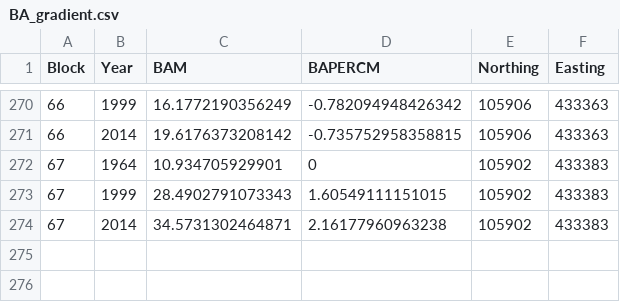
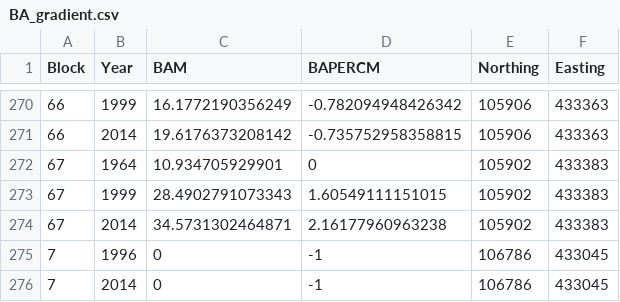
Before and after one commit to phil-martin-research/Denny_collapse, a CSV file: Data/BA_gradient.csv, drawn as a sheet; only a part is shown, gaps mark what is left out; the diff names each change by its address in the sheet, - before the commit and + after, or states it on an @@ line.

Commit message:
edited plots to include data for plot that has totally collapsed

```diff
--- a/Data/BA_gradient.csv
+++ b/Data/BA_gradient.csv
+row 275: 7 | 1996 | 0 | -1 | 106786 | 433045
+row 276: 7 | 2014 | 0 | -1 | 106786 | 433045
```
Also changed, not shown: 1 other file.
